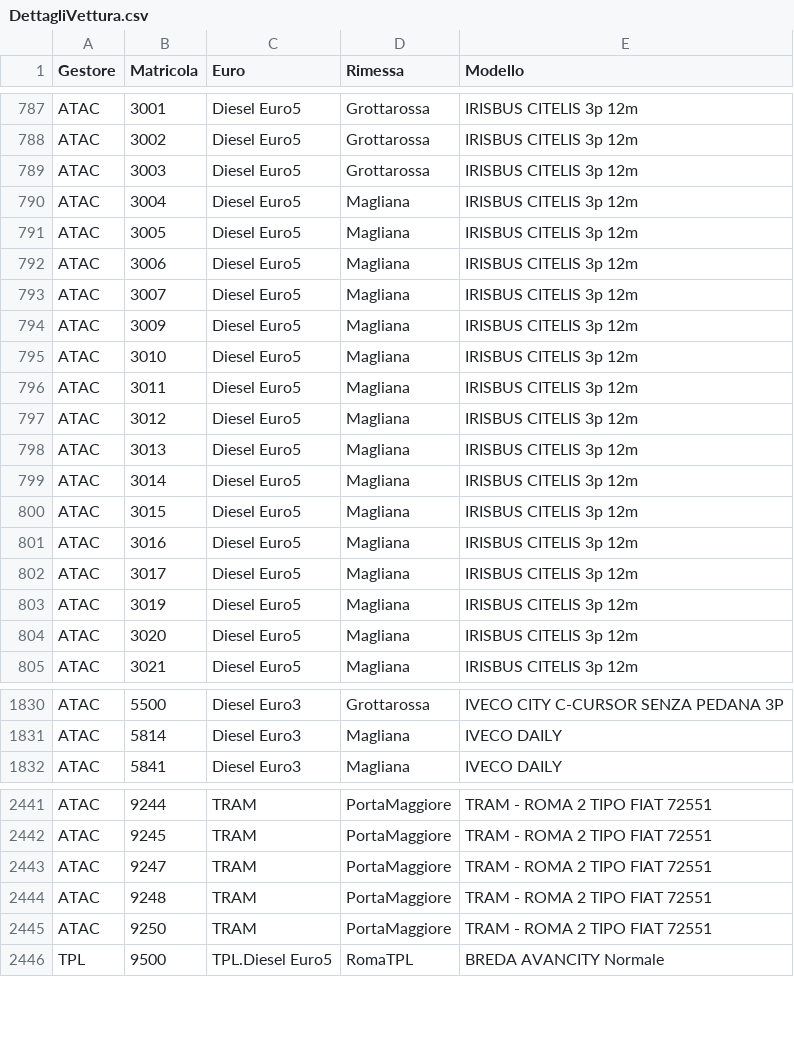
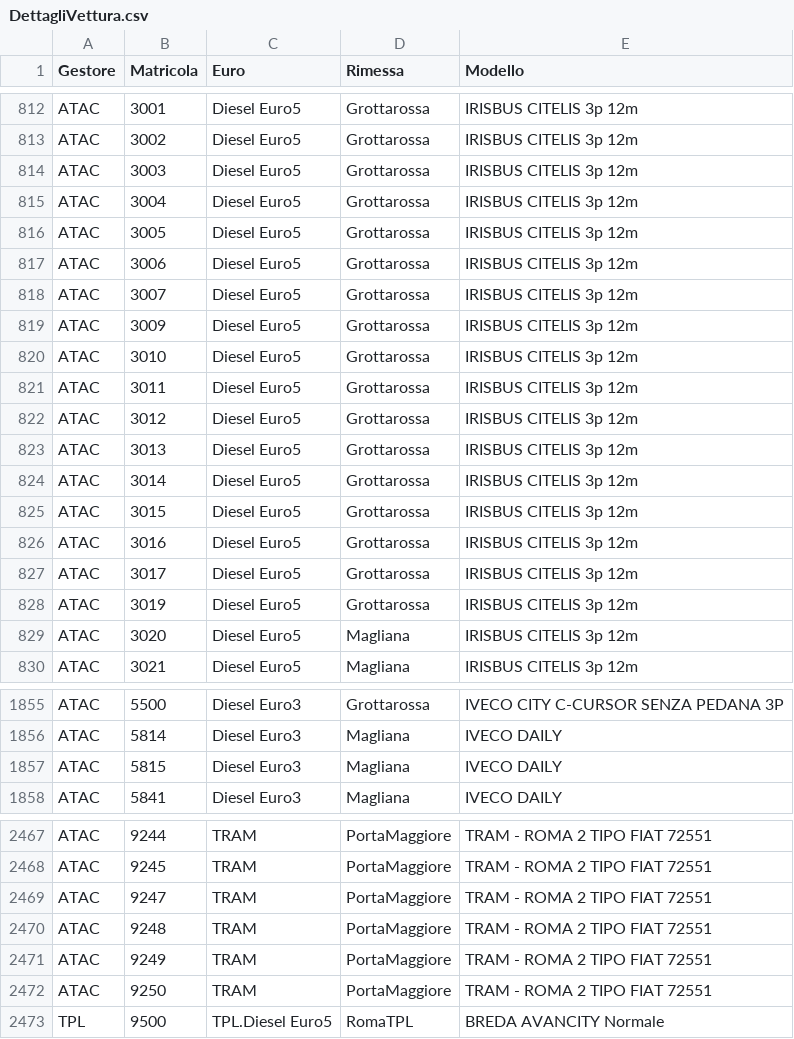
Before and after one commit to EnricoTolomei/GTFS_RSM, a CSV file: AtacFeed/Config/GTFS_Static/DettagliVettura.csv, drawn as a sheet; only a part is shown, gaps mark what is left out; the diff covers the shown part only.

```diff
--- a/AtacFeed/Config/GTFS_Static/DettagliVettura.csv
+++ b/AtacFeed/Config/GTFS_Static/DettagliVettura.csv
@@ -789,16 +814,16 @@ ATAC;3002;Diesel Euro5;Grottarossa;IRISBUS CITELIS 3p 12m
 ATAC;3003;Diesel Euro5;Grottarossa;IRISBUS CITELIS 3p 12m
-ATAC;3004;Diesel Euro5;Magliana;IRISBUS CITELIS 3p 12m
-ATAC;3005;Diesel Euro5;Magliana;IRISBUS CITELIS 3p 12m
-ATAC;3006;Diesel Euro5;Magliana;IRISBUS CITELIS 3p 12m
-ATAC;3007;Diesel Euro5;Magliana;IRISBUS CITELIS 3p 12m
-ATAC;3009;Diesel Euro5;Magliana;IRISBUS CITELIS 3p 12m
-ATAC;3010;Diesel Euro5;Magliana;IRISBUS CITELIS 3p 12m
-ATAC;3011;Diesel Euro5;Magliana;IRISBUS CITELIS 3p 12m
-ATAC;3012;Diesel Euro5;Magliana;IRISBUS CITELIS 3p 12m
-ATAC;3013;Diesel Euro5;Magliana;IRISBUS CITELIS 3p 12m
-ATAC;3014;Diesel Euro5;Magliana;IRISBUS CITELIS 3p 12m
-ATAC;3015;Diesel Euro5;Magliana;IRISBUS CITELIS 3p 12m
-ATAC;3016;Diesel Euro5;Magliana;IRISBUS CITELIS 3p 12m
-ATAC;3017;Diesel Euro5;Magliana;IRISBUS CITELIS 3p 12m
-ATAC;3019;Diesel Euro5;Magliana;IRISBUS CITELIS 3p 12m
+ATAC;3004;Diesel Euro5;Grottarossa;IRISBUS CITELIS 3p 12m
+ATAC;3005;Diesel Euro5;Grottarossa;IRISBUS CITELIS 3p 12m
+ATAC;3006;Diesel Euro5;Grottarossa;IRISBUS CITELIS 3p 12m
+ATAC;3007;Diesel Euro5;Grottarossa;IRISBUS CITELIS 3p 12m
+ATAC;3009;Diesel Euro5;Grottarossa;IRISBUS CITELIS 3p 12m
+ATAC;3010;Diesel Euro5;Grottarossa;IRISBUS CITELIS 3p 12m
+ATAC;3011;Diesel Euro5;Grottarossa;IRISBUS CITELIS 3p 12m
+ATAC;3012;Diesel Euro5;Grottarossa;IRISBUS CITELIS 3p 12m
+ATAC;3013;Diesel Euro5;Grottarossa;IRISBUS CITELIS 3p 12m
+ATAC;3014;Diesel Euro5;Grottarossa;IRISBUS CITELIS 3p 12m
+ATAC;3015;Diesel Euro5;Grottarossa;IRISBUS CITELIS 3p 12m
+ATAC;3016;Diesel Euro5;Grottarossa;IRISBUS CITELIS 3p 12m
+ATAC;3017;Diesel Euro5;Grottarossa;IRISBUS CITELIS 3p 12m
+ATAC;3019;Diesel Euro5;Grottarossa;IRISBUS CITELIS 3p 12m
 ATAC;3020;Diesel Euro5;Magliana;IRISBUS CITELIS 3p 12m
@@ -1831,2 +1856,3 @@ ATAC;5500;Diesel Euro3;Grottarossa;IVECO CITY C-CURSOR SENZA PEDANA 3P
 ATAC;5814;Diesel Euro3;Magliana;IVECO DAILY
+ATAC;5815;Diesel Euro3;Magliana;IVECO DAILY
 ATAC;5841;Diesel Euro3;Magliana;IVECO DAILY
@@ -2444,2 +2470,3 @@ ATAC;9247;TRAM;PortaMaggiore;TRAM - ROMA 2 TIPO FIAT 72551
 ATAC;9248;TRAM;PortaMaggiore;TRAM - ROMA 2 TIPO FIAT 72551
+ATAC;9249;TRAM;PortaMaggiore;TRAM - ROMA 2 TIPO FIAT 72551
 ATAC;9250;TRAM;PortaMaggiore;TRAM - ROMA 2 TIPO FIAT 72551
```
Also changed, not shown: 25 added rows elsewhere in this file, 2 other files.
